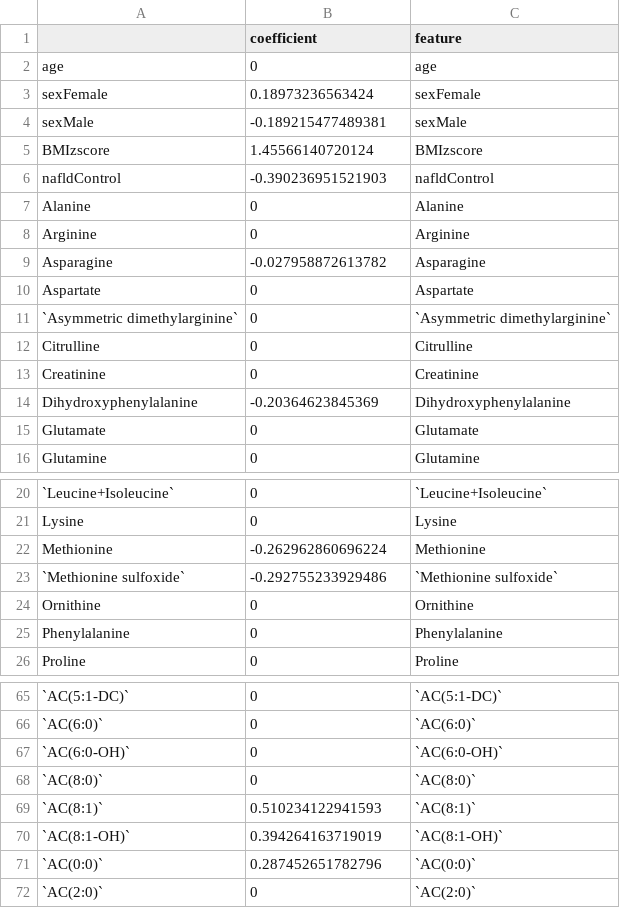
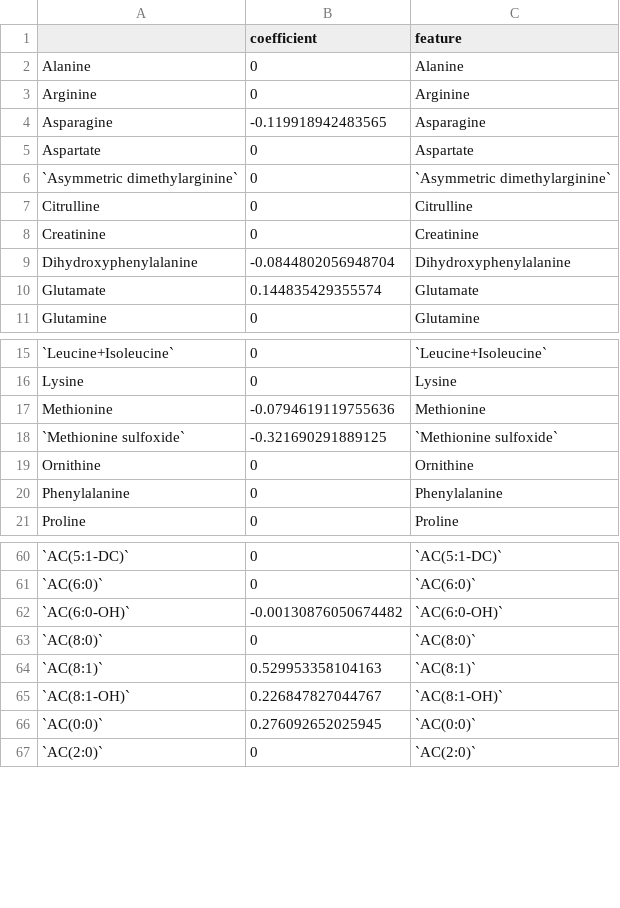
Before and after one commit to KeshavKumarSrinivasa/UGent_Bias_Correction_App, a CSV file: all_coefficients.csv, drawn as a sheet; only a part is shown, gaps mark what is left out; the diff covers the shown part only.

```diff
--- a/all_coefficients.csv
+++ b/all_coefficients.csv
@@ -1,10 +1,5 @@
 "","coefficient","feature"
-"age",0,"age"
-"sexFemale",0.18973236563424,"sexFemale"
-"sexMale",-0.189215477489381,"sexMale"
-"BMIzscore",1.45566140720124,"BMIzscore"
-"nafldControl",-0.390236951521903,"nafldControl"
 "Alanine",0,"Alanine"
 "Arginine",0,"Arginine"
-"Asparagine",-0.027958872613782,"Asparagine"
+"Asparagine",-0.119918942483565,"Asparagine"
 "Aspartate",0,"Aspartate"
@@ -13,4 +8,4 @@
 "Creatinine",0,"Creatinine"
-"Dihydroxyphenylalanine",-0.20364623845369,"Dihydroxyphenylalanine"
-"Glutamate",0,"Glutamate"
+"Dihydroxyphenylalanine",-0.0844802056948704,"Dihydroxyphenylalanine"
+"Glutamate",0.144835429355574,"Glutamate"
 "Glutamine",0,"Glutamine"
@@ -21,4 +16,4 @@
 "Lysine",0,"Lysine"
-"Methionine",-0.262962860696224,"Methionine"
-"`Methionine sulfoxide`",-0.292755233929486,"`Methionine sulfoxide`"
+"Methionine",-0.0794619119755636,"Methionine"
+"`Methionine sulfoxide`",-0.321690291889125,"`Methionine sulfoxide`"
 "Ornithine",0,"Ornithine"
@@ -66,7 +61,7 @@
 "`AC(6:0)`",0,"`AC(6:0)`"
-"`AC(6:0-OH)`",0,"`AC(6:0-OH)`"
+"`AC(6:0-OH)`",-0.00130876050674482,"`AC(6:0-OH)`"
 "`AC(8:0)`",0,"`AC(8:0)`"
-"`AC(8:1)`",0.510234122941593,"`AC(8:1)`"
-"`AC(8:1-OH)`",0.394264163719019,"`AC(8:1-OH)`"
-"`AC(0:0)`",0.287452651782796,"`AC(0:0)`"
+"`AC(8:1)`",0.529953358104163,"`AC(8:1)`"
+"`AC(8:1-OH)`",0.226847827044767,"`AC(8:1-OH)`"
+"`AC(0:0)`",0.276092652025945,"`AC(0:0)`"
 "`AC(2:0)`",0,"`AC(2:0)`"
```
Also changed, not shown: 54 edited cells elsewhere in this file, 7 other files.
